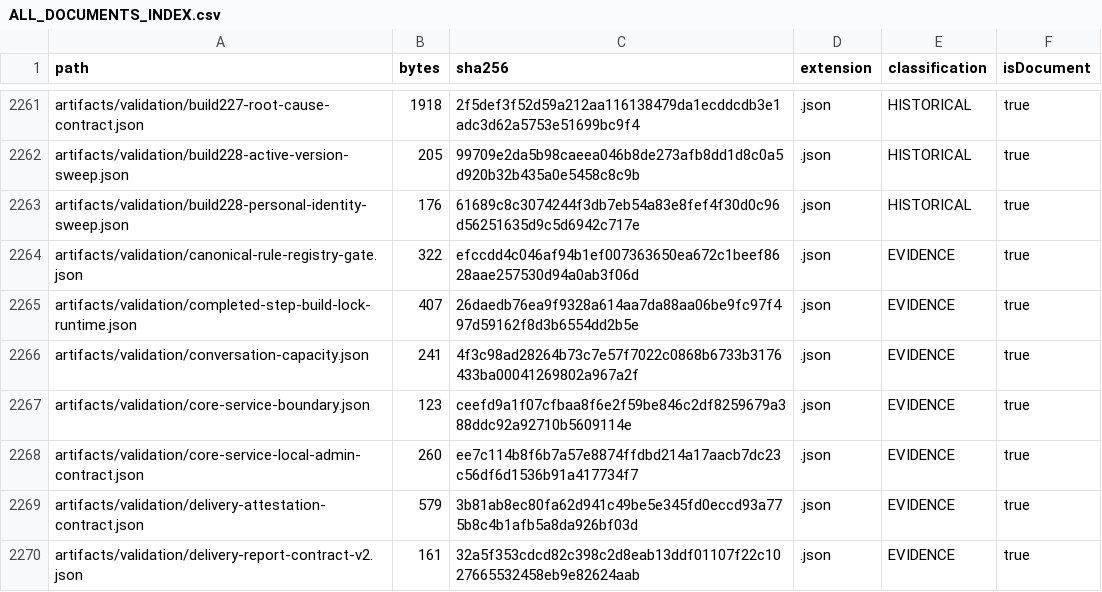
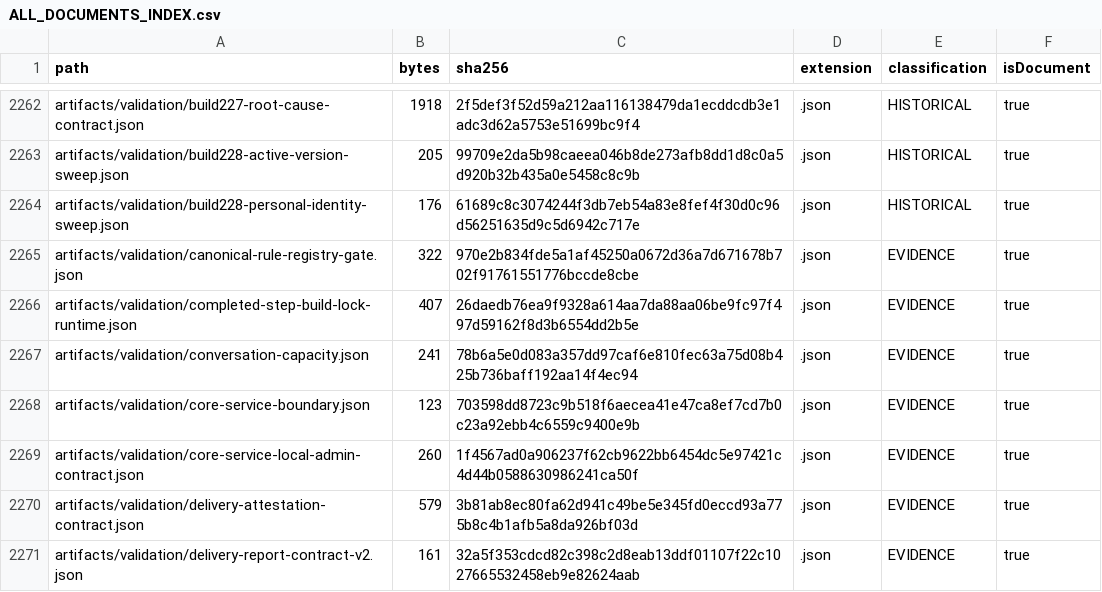
Before and after one commit to hsynmyssrgl/Anadolu-Parsi-AYM, a CSV file: artifacts/manifests/ALL_DOCUMENTS_INDEX.csv, drawn as a sheet; only a part is shown, gaps mark what is left out; the diff covers the shown part only.

```diff
--- a/artifacts/manifests/ALL_DOCUMENTS_INDEX.csv
+++ b/artifacts/manifests/ALL_DOCUMENTS_INDEX.csv
@@ -2263,7 +2264,7 @@ artifacts/validation/build228-active-version-sweep.json,205,99709e2da5b98caeea04
 artifacts/validation/build228-personal-identity-sweep.json,176,61689c8c3074244f3db7eb54a83e8fef4f30d0c96d56251635d9c5d6942c717e,.json,HISTORICAL,true
-artifacts/validation/canonical-rule-registry-gate.json,322,efccdd4c046af94b1ef007363650ea672c1beef8628aae257530d94a0ab3f06d,.json,EVIDENCE,true
+artifacts/validation/canonical-rule-registry-gate.json,322,970e2b834fde5a1af45250a0672d36a7d671678b702f91761551776bccde8cbe,.json,EVIDENCE,true
 artifacts/validation/completed-step-build-lock-runtime.json,407,26daedb76ea9f9328a614aa7da88aa06be9fc97f497d59162f8d3b6554dd2b5e,.json,EVIDENCE,true
-artifacts/validation/conversation-capacity.json,241,4f3c98ad28264b73c7e57f7022c0868b6733b3176433ba00041269802a967a2f,.json,EVIDENCE,true
-artifacts/validation/core-service-boundary.json,123,ceefd9a1f07cfbaa8f6e2f59be846c2df8259679a388ddc92a92710b5609114e,.json,EVIDENCE,true
-artifacts/validation/core-service-local-admin-contract.json,260,ee7c114b8f6b7a57e8874ffdbd214a17aacb7dc23c56df6d1536b91a417734f7,.json,EVIDENCE,true
+artifacts/validation/conversation-capacity.json,241,78b6a5e0d083a357dd97caf6e810fec63a75d08b425b736baff192aa14f4ec94,.json,EVIDENCE,true
+artifacts/validation/core-service-boundary.json,123,703598dd8723c9b518f6aecea41e47ca8ef7cd7b0c23a92ebb4c6559c9400e9b,.json,EVIDENCE,true
+artifacts/validation/core-service-local-admin-contract.json,260,1f4567ad0a906237f62cb9622bb6454dc5e97421c4d44b0588630986241ca50f,.json,EVIDENCE,true
 artifacts/validation/delivery-attestation-contract.json,579,3b81ab8ec80fa62d941c49be5e345fd0eccd93a775b8c4b1afb5a8da926bf03d,.json,EVIDENCE,true
```
Also changed, not shown: 1 added row and 38 edited cells elsewhere in this file, artifacts/manifests/PROJECT_ARTIFACT_INDEX.csv, 26 other files.
